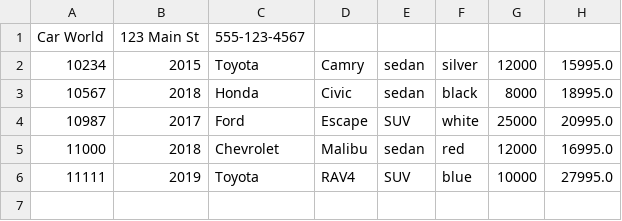
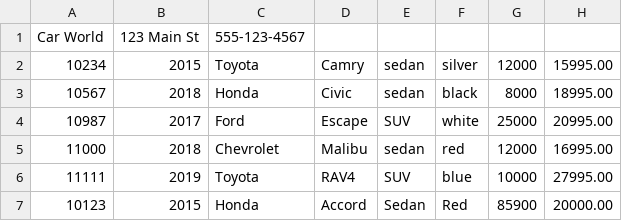
Before and after one commit to TheRealRemo/car-dealership-app, a CSV file: dealership.csv, drawn as a sheet.

Commit message:
Developed 'saveDealership' in DealershipFileManager and 'processAddVehicleRequest' in UserInterface to collect vehicle details, add to inventory, and add changes to CSV

```diff
--- a/dealership.csv
+++ b/dealership.csv
@@ -1,6 +1,7 @@
 Car World|123 Main St|555-123-4567
-10234|2015|Toyota|Camry|sedan|silver|12000|15995.0
-10567|2018|Honda|Civic|sedan|black|8000|18995.0
-10987|2017|Ford|Escape|SUV|white|25000|20995.0
-11000|2018|Chevrolet|Malibu|sedan|red|12000|16995.0
-11111|2019|Toyota|RAV4|SUV|blue|10000|27995.0
+10234|2015|Toyota|Camry|sedan|silver|12000|15995.00
+10567|2018|Honda|Civic|sedan|black|8000|18995.00
+10987|2017|Ford|Escape|SUV|white|25000|20995.00
+11000|2018|Chevrolet|Malibu|sedan|red|12000|16995.00
+11111|2019|Toyota|RAV4|SUV|blue|10000|27995.00
+10123|2015|Honda|Accord|Sedan|Red|85900|20000.00
```
Also changed, not shown: 3 other files.
